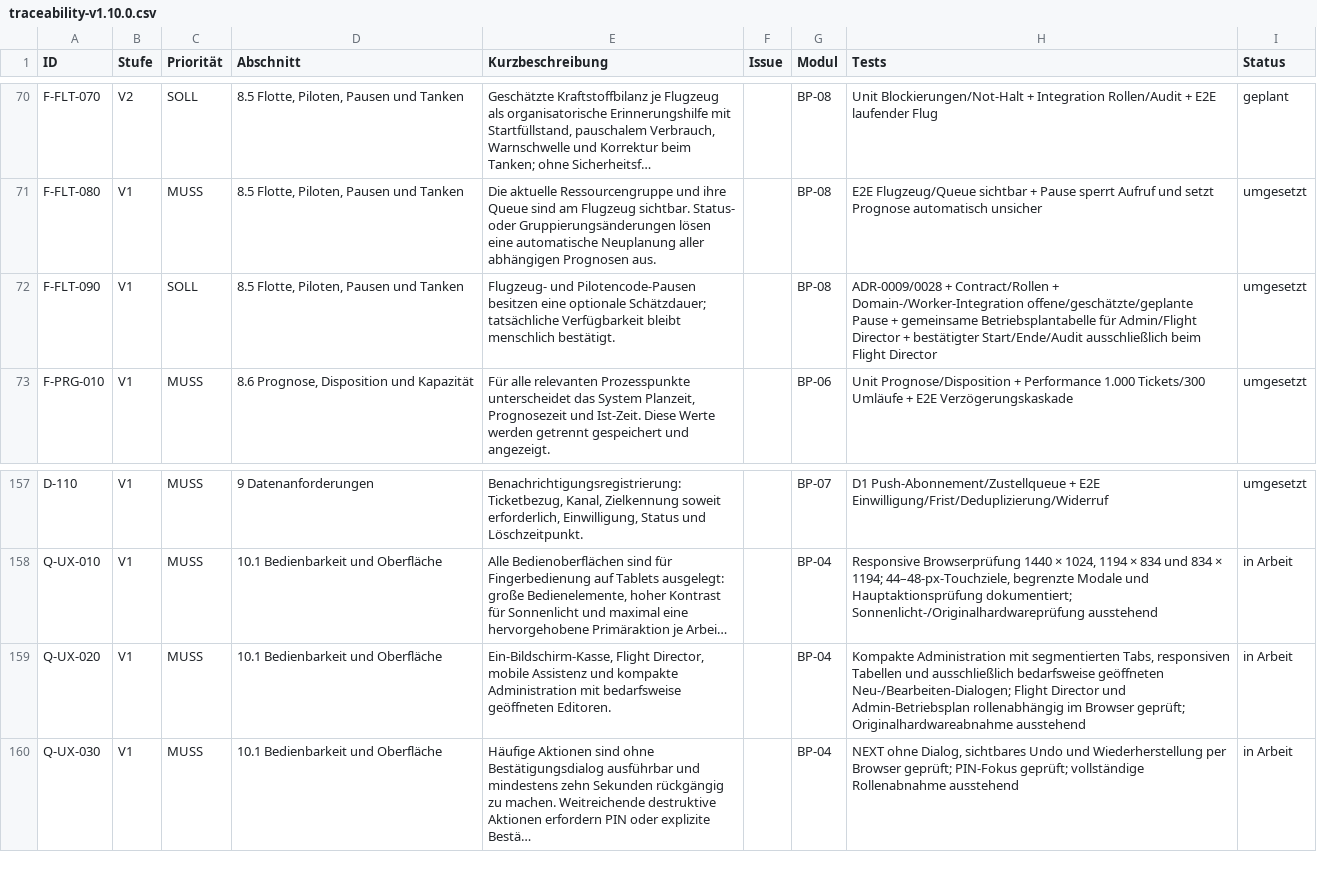
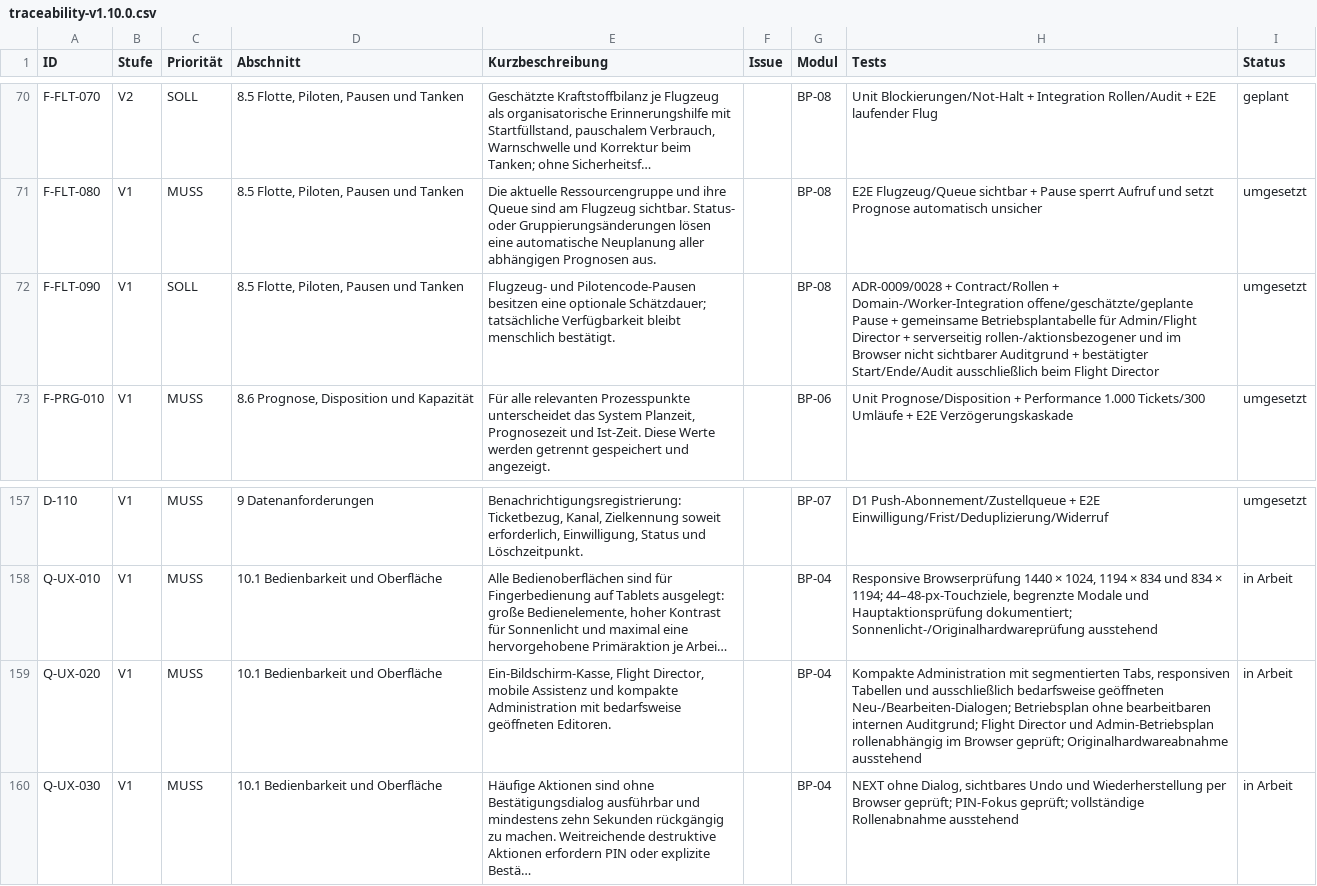
Before and after one commit to aguther/rundflug-leitstand, a CSV file: docs/requirements/traceability-v1.10.0.csv, drawn as a sheet; only a part is shown, gaps mark what is left out.

Commit message:
feat: derive operational plan audit reasons

```diff
--- a/docs/requirements/traceability-v1.10.0.csv
+++ b/docs/requirements/traceability-v1.10.0.csv
@@ -71,3 +71,3 @@ F-FLT-070,V2,SOLL,"8.5 Flotte, Piloten, Pausen und Tanken","Geschätzte Kraftsto
 F-FLT-080,V1,MUSS,"8.5 Flotte, Piloten, Pausen und Tanken",Die aktuelle Ressourcengruppe und ihre Queue sind am Flugzeug sichtbar. Status- oder Gruppierungsänderungen lösen eine automatische Neuplanung aller abhängigen Prognosen aus.,,BP-08,E2E Flugzeug/Queue sichtbar + Pause sperrt Aufruf und setzt Prognose automatisch unsicher,umgesetzt
-F-FLT-090,V1,SOLL,"8.5 Flotte, Piloten, Pausen und Tanken",Flugzeug- und Pilotencode-Pausen besitzen eine optionale Schätzdauer; tatsächliche Verfügbarkeit bleibt menschlich bestätigt.,,BP-08,ADR-0009/0028 + Contract/Rollen + Domain-/Worker-Integration offene/geschätzte/geplante Pause + gemeinsame Betriebsplantabelle für Admin/Flight Director + bestätigter Start/Ende/Audit ausschließlich beim Flight Director,umgesetzt
+F-FLT-090,V1,SOLL,"8.5 Flotte, Piloten, Pausen und Tanken",Flugzeug- und Pilotencode-Pausen besitzen eine optionale Schätzdauer; tatsächliche Verfügbarkeit bleibt menschlich bestätigt.,,BP-08,ADR-0009/0028 + Contract/Rollen + Domain-/Worker-Integration offene/geschätzte/geplante Pause + gemeinsame Betriebsplantabelle für Admin/Flight Director + serverseitig rollen-/aktionsbezogener und im Browser nicht sichtbarer Auditgrund + bestätigter Start/Ende/Audit ausschließlich beim Flight Director,umgesetzt
 F-PRG-010,V1,MUSS,"8.6 Prognose, Disposition und Kapazität","Für alle relevanten Prozesspunkte unterscheidet das System Planzeit, Prognosezeit und Ist-Zeit. Diese Werte werden getrennt gespeichert und angezeigt.",,BP-06,Unit Prognose/Disposition + Performance 1.000 Tickets/300 Umläufe + E2E Verzögerungskaskade,umgesetzt
@@ -158,3 +158,3 @@ D-110,V1,MUSS,9 Datenanforderungen,"Benachrichtigungsregistrierung: Ticketbezug,
 Q-UX-010,V1,MUSS,10.1 Bedienbarkeit und Oberfläche,"Alle Bedienoberflächen sind für Fingerbedienung auf Tablets ausgelegt: große Bedienelemente, hoher Kontrast für Sonnenlicht und maximal eine hervorgehobene Primäraktion je Arbei…",,BP-04,"Responsive Browserprüfung 1440 × 1024, 1194 × 834 und 834 × 1194; 44–48-px-Touchziele, begrenzte Modale und Hauptaktionsprüfung dokumentiert; Sonnenlicht-/Originalhardwareprüfung ausstehend",in Arbeit
-Q-UX-020,V1,MUSS,10.1 Bedienbarkeit und Oberfläche,"Ein-Bildschirm-Kasse, Flight Director, mobile Assistenz und kompakte Administration mit bedarfsweise geöffneten Editoren.",,BP-04,"Kompakte Administration mit segmentierten Tabs, responsiven Tabellen und ausschließlich bedarfsweise geöffneten Neu-/Bearbeiten-Dialogen; Flight Director und Admin-Betriebsplan rollenabhängig im Browser geprüft; Originalhardwareabnahme ausstehend",in Arbeit
+Q-UX-020,V1,MUSS,10.1 Bedienbarkeit und Oberfläche,"Ein-Bildschirm-Kasse, Flight Director, mobile Assistenz und kompakte Administration mit bedarfsweise geöffneten Editoren.",,BP-04,"Kompakte Administration mit segmentierten Tabs, responsiven Tabellen und ausschließlich bedarfsweise geöffneten Neu-/Bearbeiten-Dialogen; Betriebsplan ohne bearbeitbaren internen Auditgrund; Flight Director und Admin-Betriebsplan rollenabhängig im Browser geprüft; Originalhardwareabnahme ausstehend",in Arbeit
 Q-UX-030,V1,MUSS,10.1 Bedienbarkeit und Oberfläche,Häufige Aktionen sind ohne Bestätigungsdialog ausführbar und mindestens zehn Sekunden rückgängig zu machen. Weitreichende destruktive Aktionen erfordern PIN oder explizite Bestä…,,BP-04,"NEXT ohne Dialog, sichtbares Undo und Wiederherstellung per Browser geprüft; PIN-Fokus geprüft; vollständige Rollenabnahme ausstehend",in Arbeit
```
Also changed, not shown: docs/requirements/traceability.csv, 15 other files.
